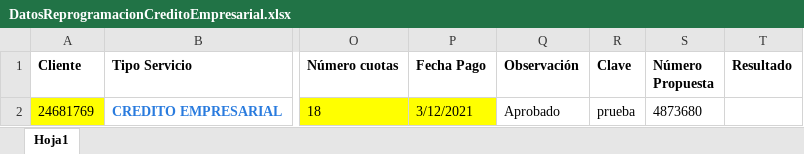
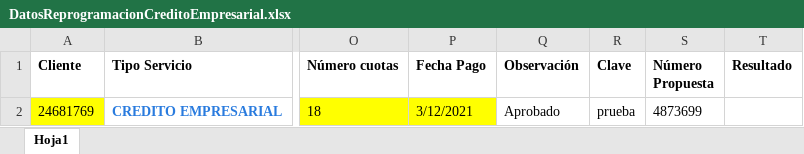
Before and after one commit to Jesus0995/CMACPiura_2022, an Excel workbook: target/DatosExcel/DatosReprogramacionCreditoEmpresarial.xlsx, sheet Hoja1, drawn as a sheet; only a part is shown, gaps mark what is left out; values as stored, in another font and other column widths than the file's, no borders; the diff names each change by its address in the sheet, - before the commit and + after, or states it on an @@ line.

```diff
--- a/target/DatosExcel/DatosReprogramacionCreditoEmpresarial.xlsx (sheet Hoja1)
+++ b/target/DatosExcel/DatosReprogramacionCreditoEmpresarial.xlsx (sheet Hoja1)
-S2 (Número Propuesta): 4873680
+S2 (Número Propuesta): 4873699
```
Also changed, not shown: target/DatosExcel/DatosCreditoEmpresarialRefinanciacionEspecial.xlsx, target/DatosExcel/DatosRegistrarInformeVisitaVerificacion.xlsx, 57 other files.
